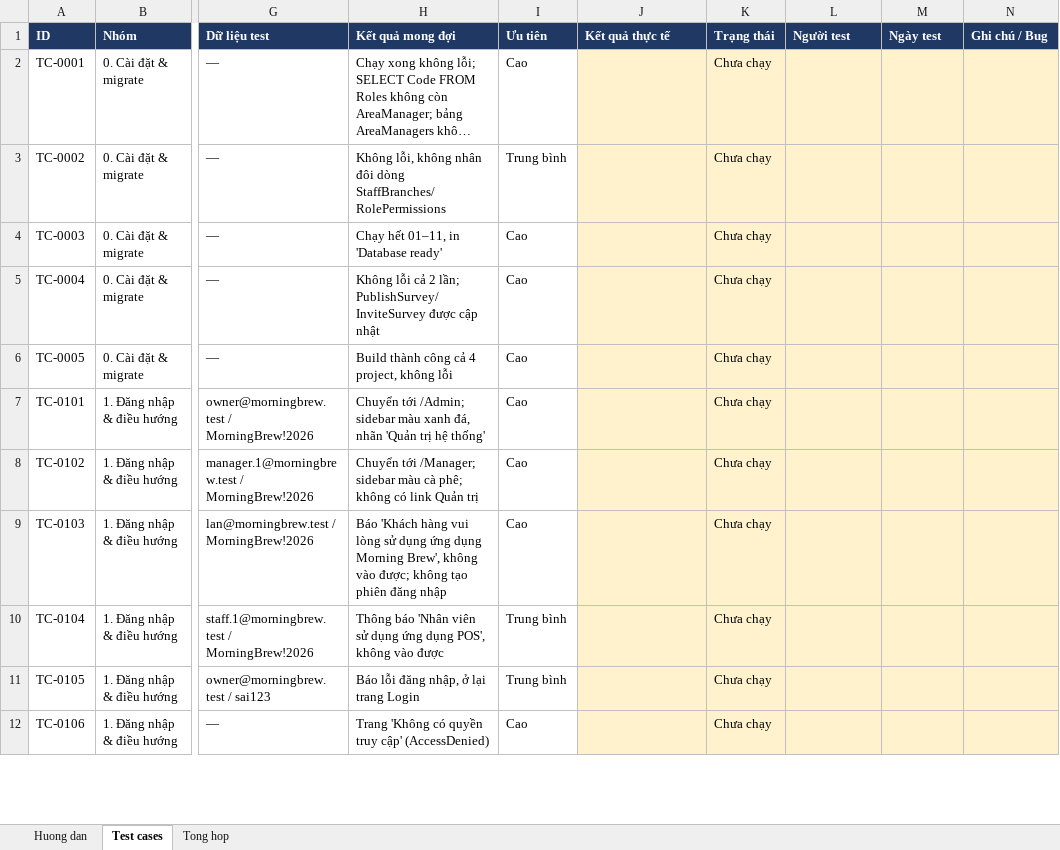
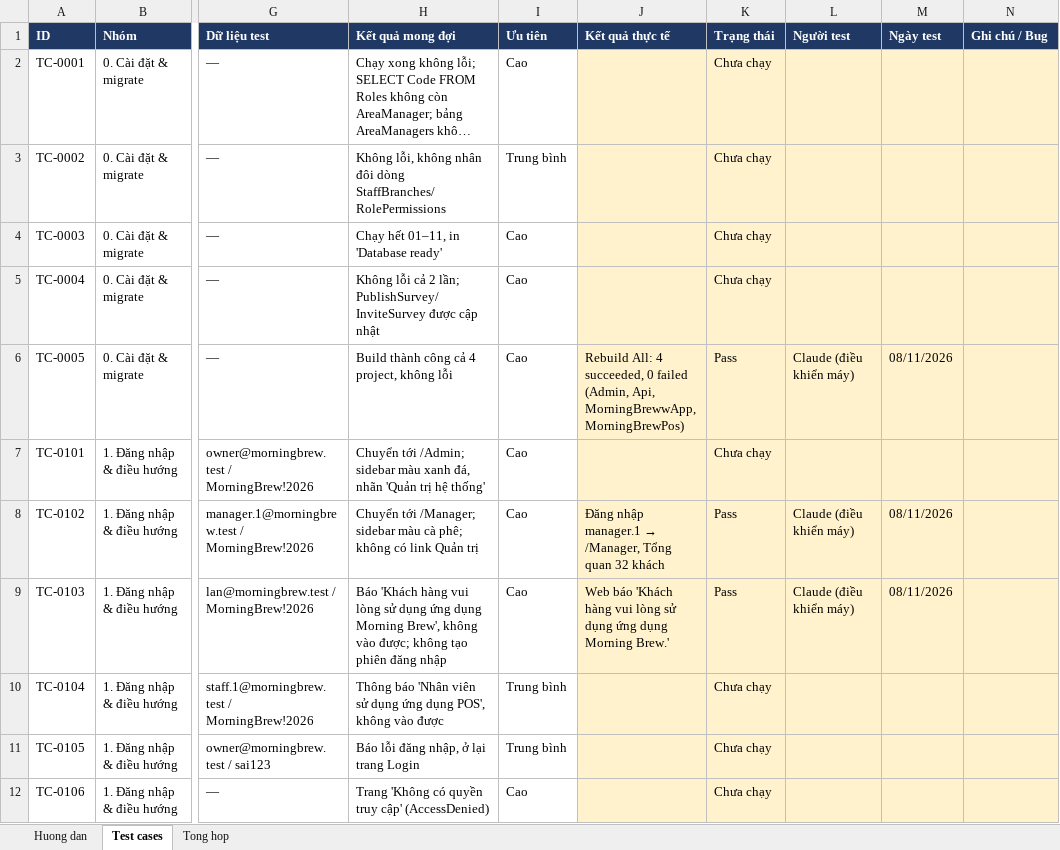
Before and after one commit to KhThB/MorningBrewCRM, an Excel workbook: docs/TestCases_MorningBrew_Admin_GD1-4.xlsx, sheet Test cases, drawn as a sheet; only a part is shown, gaps mark what is left out; long unchanged cells end in …; values as stored, in another font and other column widths than the file's, no borders; charts and pictures and conditional formats not drawn; the diff covers the shown part only; the diff names each change by its address in the sheet, - before the commit and + after, or states it on an @@ line.

```diff
--- a/docs/TestCases_MorningBrew_Admin_GD1-4.xlsx (sheet Test cases)
+++ b/docs/TestCases_MorningBrew_Admin_GD1-4.xlsx (sheet Test cases)
-J6 (Kết quả thực tế): (empty)
+J6 (Kết quả thực tế): Rebuild All: 4 succeeded, 0 failed (Admin, Api, MorningBrewwApp, MorningBrewPos)
-K6 (Trạng thái): Chưa chạy
+K6 (Trạng thái): Pass
-L6 (Người test): (empty)
+L6 (Người test): Claude (điều khiển máy)
-M6 (Ngày test): (empty)
+M6 (Ngày test): 08/11/2026
@@ J8 (Kết quả thực tế): (empty) → Đăng nhập manager.1 → /Manager, Tổng quan 32 khách @@
-K8:K9 (Trạng thái): Chưa chạy
+K8:K9 (Trạng thái): Pass
-L8:L9 (Người test): (empty)
+L8:L9 (Người test): Claude (điều khiển máy)
-M8:M9 (Ngày test): (empty)
+M8:M9 (Ngày test): 08/11/2026
-J9 (Kết quả thực tế): (empty)
+J9 (Kết quả thực tế): Web báo 'Khách hàng vui lòng sử dụng ứng dụng Morning Brew.'
```
Also changed, not shown: 47 edited cells elsewhere in this sheet, sheet Tong hop.
